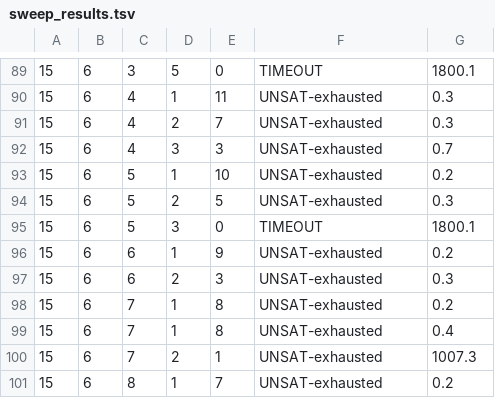
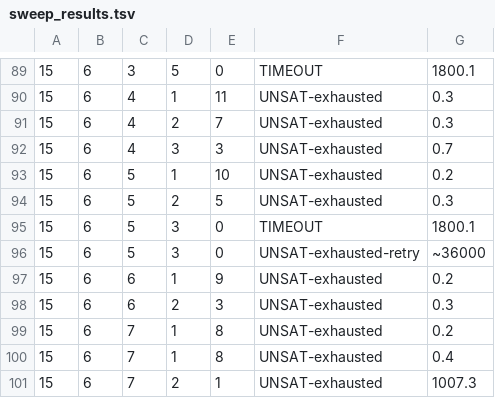
Before and after one commit to jzone3/solving-math-problems, a TSV file: runs/P13/v2/sweep_results.tsv, drawn as a sheet; only a part is shown, gaps mark what is left out; the shorter side is filled out with more unchanged rows.

```diff
--- a/runs/P13/v2/sweep_results.tsv
+++ b/runs/P13/v2/sweep_results.tsv
@@ -95,2 +95,3 @@
 15	6	5	3	0	TIMEOUT	1800.1	
+15	6	5	3	0	UNSAT-exhausted-retry	~36000	
 15	6	6	1	9	UNSAT-exhausted	0.2	
```
Also changed, not shown: 43 other files.
